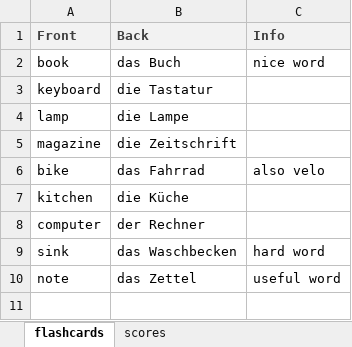
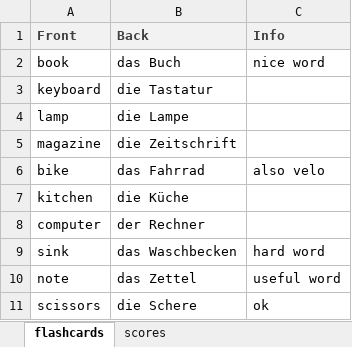
Before and after one commit to edwardtanguay/dom-js-menu-pseudo-login, an Excel workbook: backend/data/flashcards.xlsx, sheet flashcards, drawn as a sheet; values as stored, in another font and other column widths than the file's, no borders; the diff names each change by its address in the sheet, - before the commit and + after, or states it on an @@ line.

Commit message:
flashcards works

```diff
--- a/backend/data/flashcards.xlsx (sheet flashcards)
+++ b/backend/data/flashcards.xlsx (sheet flashcards)
+row 11: scissors | die Schere | ok
```
Also changed, not shown: 3 other files.
